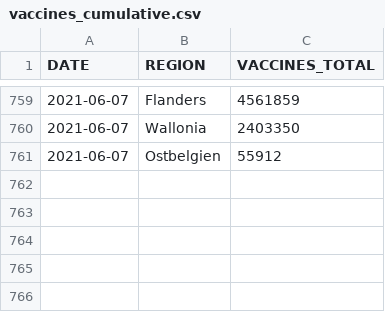
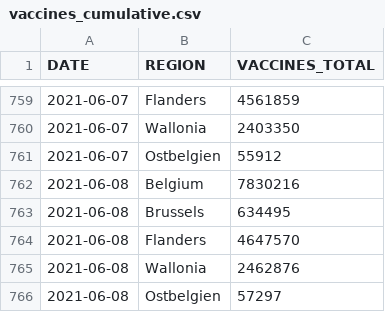
Before and after one commit to bmesuere/covid, a CSV file: data/vaccines_cumulative.csv, drawn as a sheet; only a part is shown, gaps mark what is left out.

```diff
--- a/data/vaccines_cumulative.csv
+++ b/data/vaccines_cumulative.csv
@@ -761 +761,6 @@ DATE,REGION,VACCINES_TOTAL
 "2021-06-07","Ostbelgien",55912
+"2021-06-08","Belgium",7830216
+"2021-06-08","Brussels",634495
+"2021-06-08","Flanders",4647570
+"2021-06-08","Wallonia",2462876
+"2021-06-08","Ostbelgien",57297
```
Also changed, not shown: 1 other file.
